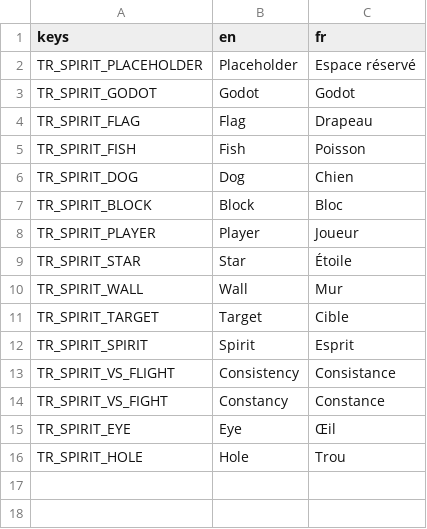
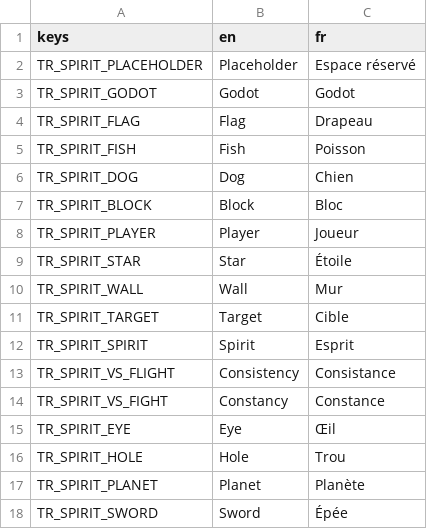
Before and after one commit to nathannino/switch-ups-proto-public, a CSV file: switch-ups-godot/translations/Spirits.csv, drawn as a sheet; the diff names each change by its address in the sheet, - before the commit and + after, or states it on an @@ line.

```diff
--- a/switch-ups-godot/translations/Spirits.csv
+++ b/switch-ups-godot/translations/Spirits.csv
+row 17: TR_SPIRIT_PLANET | Planet | Planète
+row 18: TR_SPIRIT_SWORD | Sword | Épée
```
Also changed, not shown: switch-ups-godot/translations/Actions.csv, switch-ups-godot/translations/Main.csv, 20 other files.
